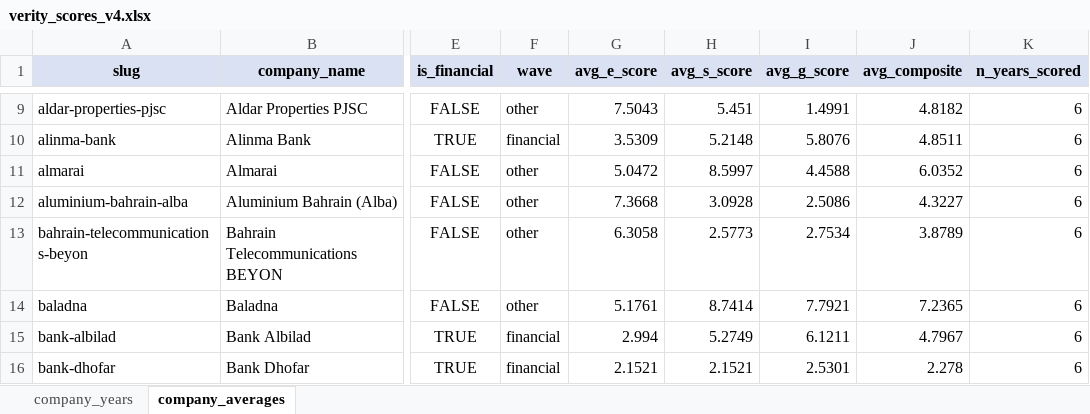
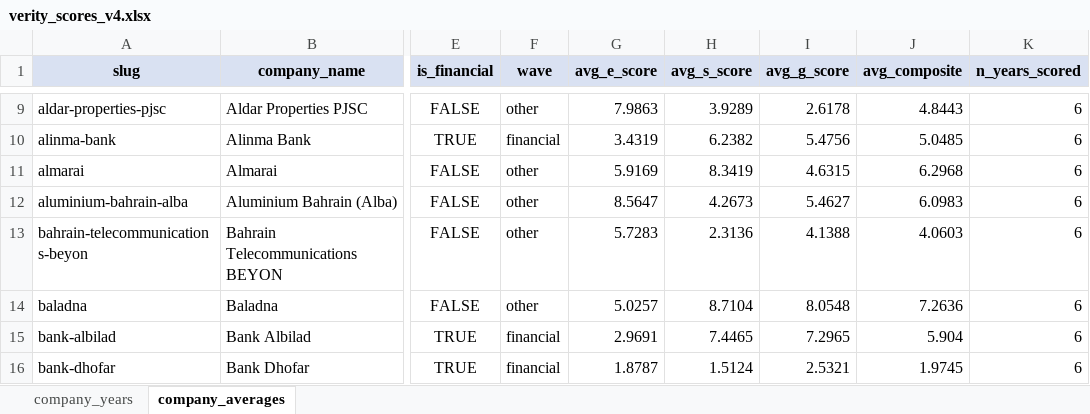
Before and after one commit to i-am-hamza/Verity, an Excel workbook: docs/exports/verity_scores_v4.xlsx, sheet company_averages, drawn as a sheet; only a part is shown, gaps mark what is left out; values as stored, in another font and other column widths than the file's, no borders; the diff covers the shown part only; the diff names each change by its address in the sheet, - before the commit and + after, or states it on an @@ line.

```diff
--- a/docs/exports/verity_scores_v4.xlsx (sheet company_averages)
+++ b/docs/exports/verity_scores_v4.xlsx (sheet company_averages)
-G9 (avg_e_score): 7.5043
+G9 (avg_e_score): 7.9863
-H9 (avg_s_score): 5.451
+H9 (avg_s_score): 3.9289
-I9 (avg_g_score): 1.4991
+I9 (avg_g_score): 2.6178
-J9 (avg_composite): 4.8182
+J9 (avg_composite): 4.8443
-G10 (avg_e_score): 3.5309
+G10 (avg_e_score): 3.4319
-H10 (avg_s_score): 5.2148
+H10 (avg_s_score): 6.2382
-I10 (avg_g_score): 5.8076
+I10 (avg_g_score): 5.4756
-J10 (avg_composite): 4.8511
+J10 (avg_composite): 5.0485
-G11 (avg_e_score): 5.0472
+G11 (avg_e_score): 5.9169
-H11 (avg_s_score): 8.5997
+H11 (avg_s_score): 8.3419
-I11 (avg_g_score): 4.4588
+I11 (avg_g_score): 4.6315
-J11 (avg_composite): 6.0352
+J11 (avg_composite): 6.2968
-G12 (avg_e_score): 7.3668
+G12 (avg_e_score): 8.5647
-H12 (avg_s_score): 3.0928
+H12 (avg_s_score): 4.2673
-I12 (avg_g_score): 2.5086
+I12 (avg_g_score): 5.4627
-J12 (avg_composite): 4.3227
+J12 (avg_composite): 6.0983
-G13 (avg_e_score): 6.3058
+G13 (avg_e_score): 5.7283
-H13 (avg_s_score): 2.5773
+H13 (avg_s_score): 2.3136
-I13 (avg_g_score): 2.7534
+I13 (avg_g_score): 4.1388
-J13 (avg_composite): 3.8789
+J13 (avg_composite): 4.0603
-G14 (avg_e_score): 5.1761
+G14 (avg_e_score): 5.0257
-H14 (avg_s_score): 8.7414
+H14 (avg_s_score): 8.7104
-I14 (avg_g_score): 7.7921
+I14 (avg_g_score): 8.0548
-J14 (avg_composite): 7.2365
+J14 (avg_composite): 7.2636
-G15 (avg_e_score): 2.994
+G15 (avg_e_score): 2.9691
-H15 (avg_s_score): 5.2749
+H15 (avg_s_score): 7.4465
-I15 (avg_g_score): 6.1211
+I15 (avg_g_score): 7.2965
-J15 (avg_composite): 4.7967
+J15 (avg_composite): 5.904
-G16 (avg_e_score): 2.1521
+G16 (avg_e_score): 1.8787
-H16 (avg_s_score): 2.1521
+H16 (avg_s_score): 1.5124
-I16 (avg_g_score): 2.5301
+I16 (avg_g_score): 2.5321
-J16 (avg_composite): 2.278
+J16 (avg_composite): 1.9745
```
Also changed, not shown: 229 edited cells elsewhere in this sheet, sheet company_years, 7 other files.
